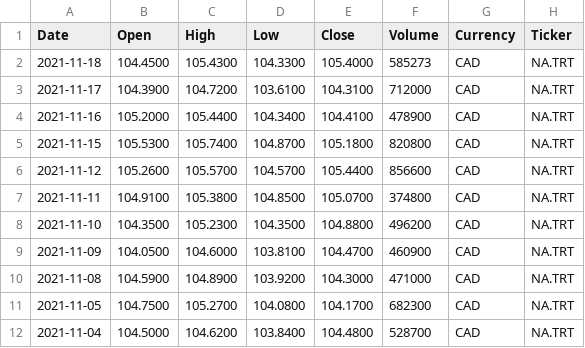
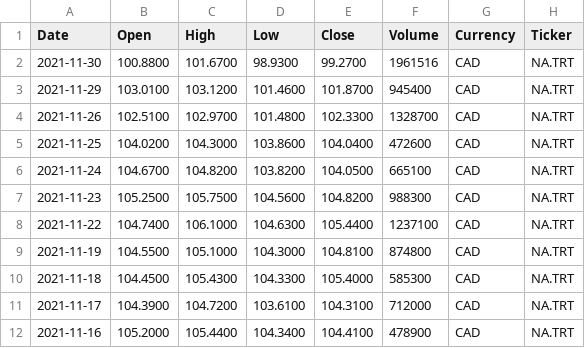
Before and after one commit to webclinic017/pyportlib, a CSV file: client_data/data/prices/AV_NA_TRT_prices.csv, drawn as a sheet; only a part is shown; the shorter side is filled out with more unchanged rows.

```diff
--- a/client_data/data/prices/AV_NA_TRT_prices.csv
+++ b/client_data/data/prices/AV_NA_TRT_prices.csv
@@ -1,3 +1,11 @@
 Date,Open,High,Low,Close,Volume,Currency,Ticker
-2021-11-18,104.4500,105.4300,104.3300,105.4000,585273,CAD,NA.TRT
+2021-11-30,100.8800,101.6700,98.9300,99.2700,1961516,CAD,NA.TRT
+2021-11-29,103.0100,103.1200,101.4600,101.8700,945400,CAD,NA.TRT
+2021-11-26,102.5100,102.9700,101.4800,102.3300,1328700,CAD,NA.TRT
+2021-11-25,104.0200,104.3000,103.8600,104.0400,472600,CAD,NA.TRT
+2021-11-24,104.6700,104.8200,103.8200,104.0500,665100,CAD,NA.TRT
+2021-11-23,105.2500,105.7500,104.5600,104.8200,988300,CAD,NA.TRT
+2021-11-22,104.7400,106.1000,104.6300,105.4400,1237100,CAD,NA.TRT
+2021-11-19,104.5500,105.1000,104.3000,104.8100,874800,CAD,NA.TRT
+2021-11-18,104.4500,105.4300,104.3300,105.4000,585300,CAD,NA.TRT
 2021-11-17,104.3900,104.7200,103.6100,104.3100,712000,CAD,NA.TRT
```
Also changed, not shown: client_data/data/prices/AV_BIP-UN_TRT_prices.csv, client_data/data/prices/AV_GRT-UN_TRT_prices.csv, 36 other files.
